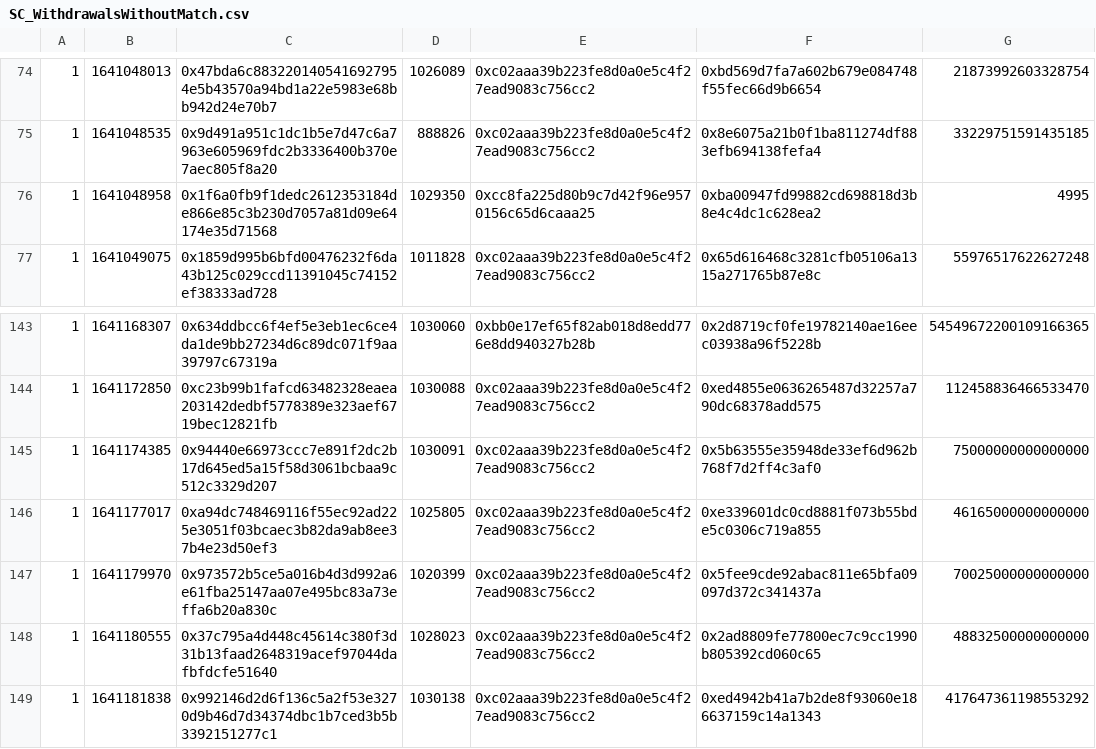
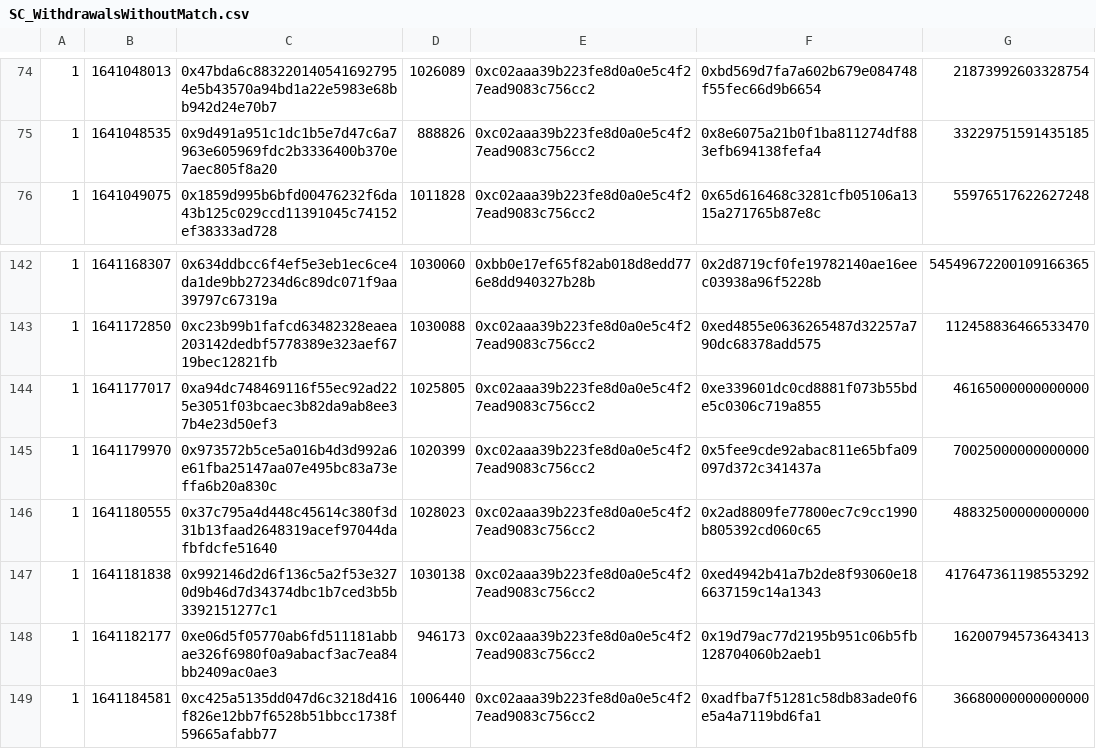
Before and after one commit to AndreAugusto11/XChainWatcher, a CSV file: cross-chain-rules-validator/datalog/ronin-bridge/results/SC_WithdrawalsWithoutMatch.csv, drawn as a sheet; only a part is shown, gaps mark what is left out; the shorter side is filled out with more unchanged rows; the diff names each change by its address in the sheet, - before the commit and + after, or states it on an @@ line.

```diff
--- a/cross-chain-rules-validator/datalog/ronin-bridge/results/SC_WithdrawalsWithoutMatch.csv
+++ b/cross-chain-rules-validator/datalog/ronin-bridge/results/SC_WithdrawalsWithoutMatch.csv
-row 76: 1 | 1641048958 | 0x1f6a0fb9f1dedc2612353184de866e85c3b230d7057a81d09e64174e35d71568 | 1029350 | 0xcc8fa225d80b9c7d42f96e9570156c65d6caaa25 | 0xba00947fd99882cd698818d3b8e4c4dc1c628ea2 | 4995
-row 145: 1 | 1641174385 | 0x94440e66973ccc7e891f2dc2b17d645ed5a15f58d3061bcbaa9c512c3329d207 | 1030091 | 0xc02aaa39b223fe8d0a0e5c4f27ead9083c756cc2 | 0x5b63555e35948de33ef6d962b768f7d2ff4c3af0 | 75000000000000000
```
Also changed, not shown: cross-chain-rules-validator/datalog/ronin-bridge/results/CCTX_Deposit_FinalityBreak.csv, cross-chain-rules-validator/datalog/ronin-bridge/results/CCTX_Withdrawal_FinalityBreak.csv, 4 other files.
